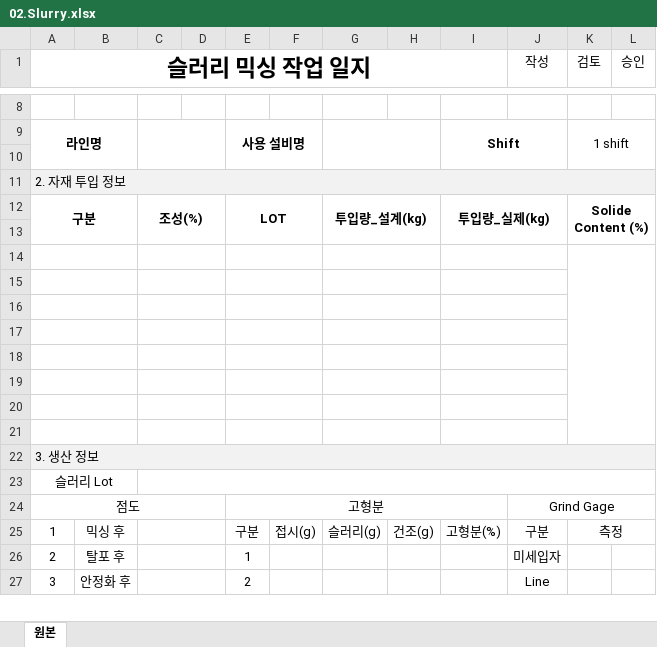
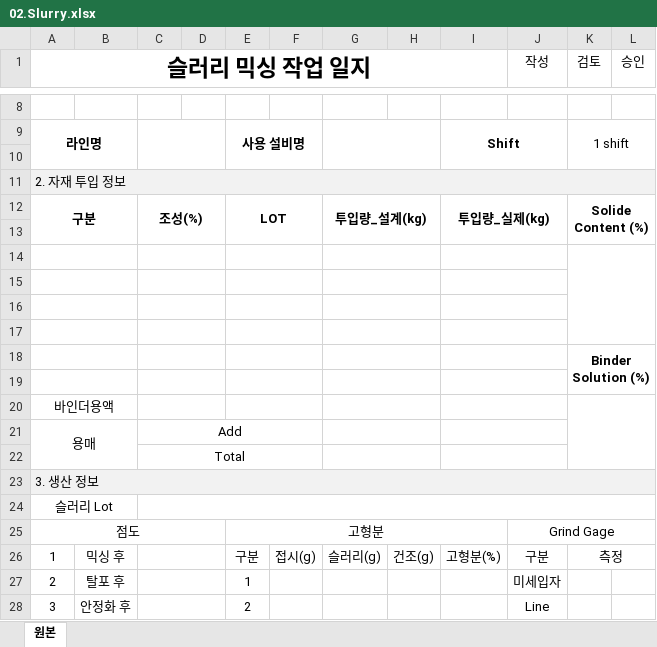
Before and after one commit to euro-cell/MES_BE, an Excel workbook: data/templates/worklog/02.Slurry.xlsx, sheet 원본, drawn as a sheet; only a part is shown, gaps mark what is left out; values as stored, in another font and other column widths than the file's, no borders; removed rows and columns are numbered as before the commit, all else as after; the diff names each change by its address in the sheet, - before the commit and + after, or states it on an @@ line.

Commit message:
fix: Slurry 작업일지 자재투입 필드 변경
- material7, material8 필드 제거
- binderSolution 관련 필드 추가 (조성, LOT, 투입량)
- solvent 관련 필드 추가 (Add/Total 투입량)
- binderSolution 값 필드 추가

```diff
--- a/data/templates/worklog/02.Slurry.xlsx (sheet 원본)
+++ b/data/templates/worklog/02.Slurry.xlsx (sheet 원본)
-K14:L21 merged
+K14:L17 merged
+row 18:  |  |  |  |  |  |  |  |  |  | Binder Solution (%)
-A20 (슬러리 믹싱 작업 일지): (empty)
+A20 (슬러리 믹싱 작업 일지): 바인더용액
+K20:L22 merged
-row 21: (empty)
+row 21: 용매 |  | Add
-A20:B20 merged
+A21:B22 merged
-C20:D20 merged
+C21:F21 merged
-E20:F20 merged
-A21:B21 merged
-C22: (empty)
+C22: Total
-C21:D21 merged
+C22:F22 merged
-E21:F21 merged
```
Also changed, not shown: 3 other files.
